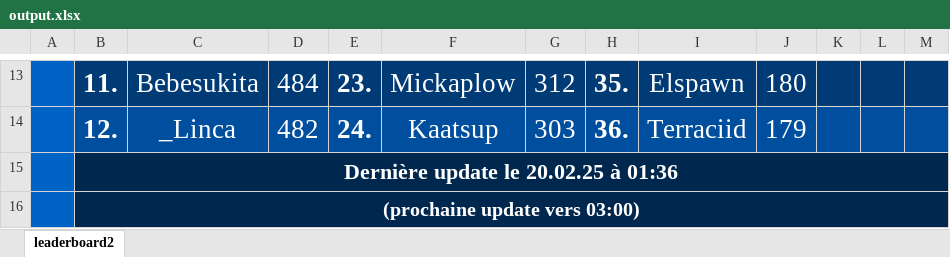
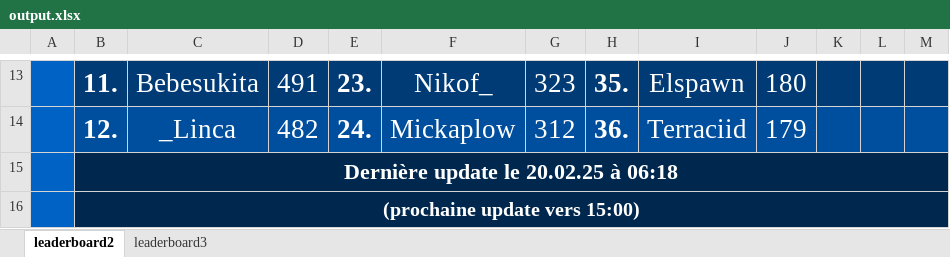
Before and after one commit to ThibautChoppy/MCStatsCompiler, an Excel workbook: cobblemon_module/output.xlsx, sheet leaderboard2, drawn as a sheet; only a part is shown, gaps mark what is left out; values as stored, in another font and other column widths than the file's, no borders; the diff covers the shown part only; the diff names each change by its address in the sheet, - before the commit and + after, or states it on an @@ line.

```diff
--- a/cobblemon_module/output.xlsx (sheet leaderboard2)
+++ b/cobblemon_module/output.xlsx (sheet leaderboard2)
+sheet tab: leaderboard3
-D13: 484
+D13: 491
-F13: Mickaplow
+F13: Nikof_
-G13: 312
+G13: 323
-F14: Kaatsup
+F14: Mickaplow
-G14: 303
+G14: 312
-B15: Dernière update le 20.02.25 à 01:36
+B15: Dernière update le 20.02.25 à 06:18
-B16: (prochaine update vers 03:00)
+B16: (prochaine update vers 15:00)
```
Also changed, not shown: 31 edited cells elsewhere in this sheet, 3 other files.
